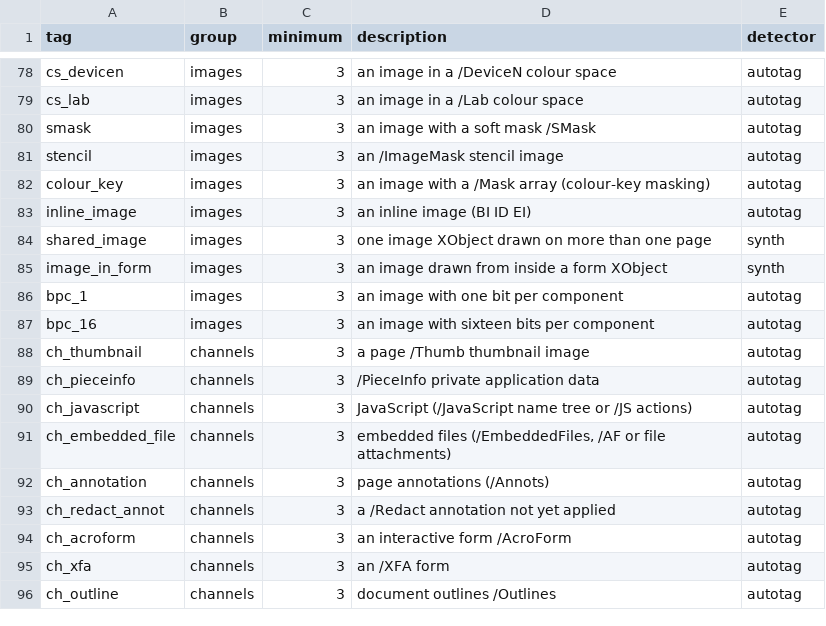
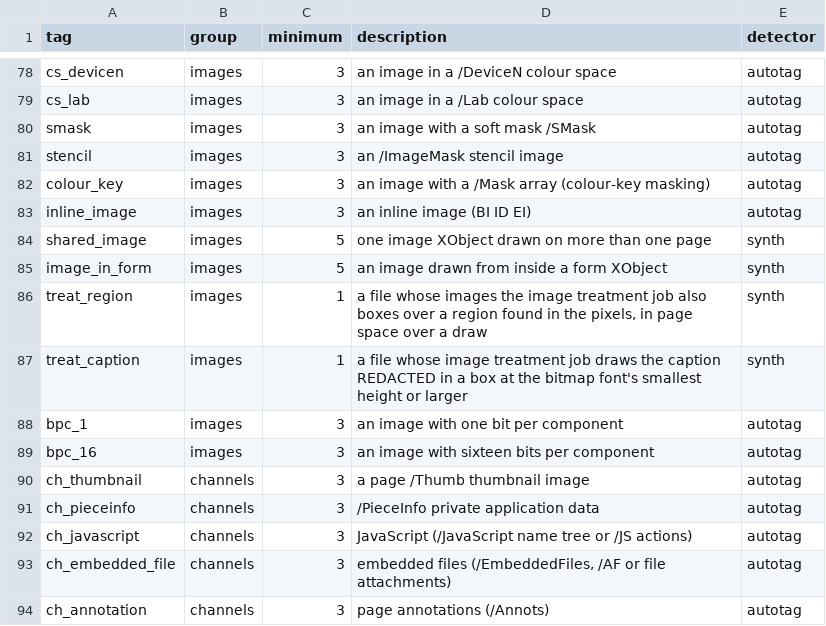
Before and after one commit to Rosca75/pdfkit, a TSV file: dataset/taxonomy.tsv, drawn as a sheet; only a part is shown, gaps mark what is left out; the shorter side is filled out with more unchanged rows.

```diff
--- a/dataset/taxonomy.tsv
+++ b/dataset/taxonomy.tsv
@@ -83,4 +83,6 @@ colour_key	images	3	an image with a /Mask array (colour-key masking)	autotag
 inline_image	images	3	an inline image (BI ID EI)	autotag
-shared_image	images	3	one image XObject drawn on more than one page	synth
-image_in_form	images	3	an image drawn from inside a form XObject	synth
+shared_image	images	5	one image XObject drawn on more than one page	synth
+image_in_form	images	5	an image drawn from inside a form XObject	synth
+treat_region	images	1	a file whose images the image treatment job also boxes over a region found in the pixels, in page space over a draw	synth
+treat_caption	images	1	a file whose image treatment job draws the caption REDACTED in a box at the bitmap font's smallest height or larger	synth
 bpc_1	images	3	an image with one bit per component	autotag
```
Also changed, not shown: 6 other files.
